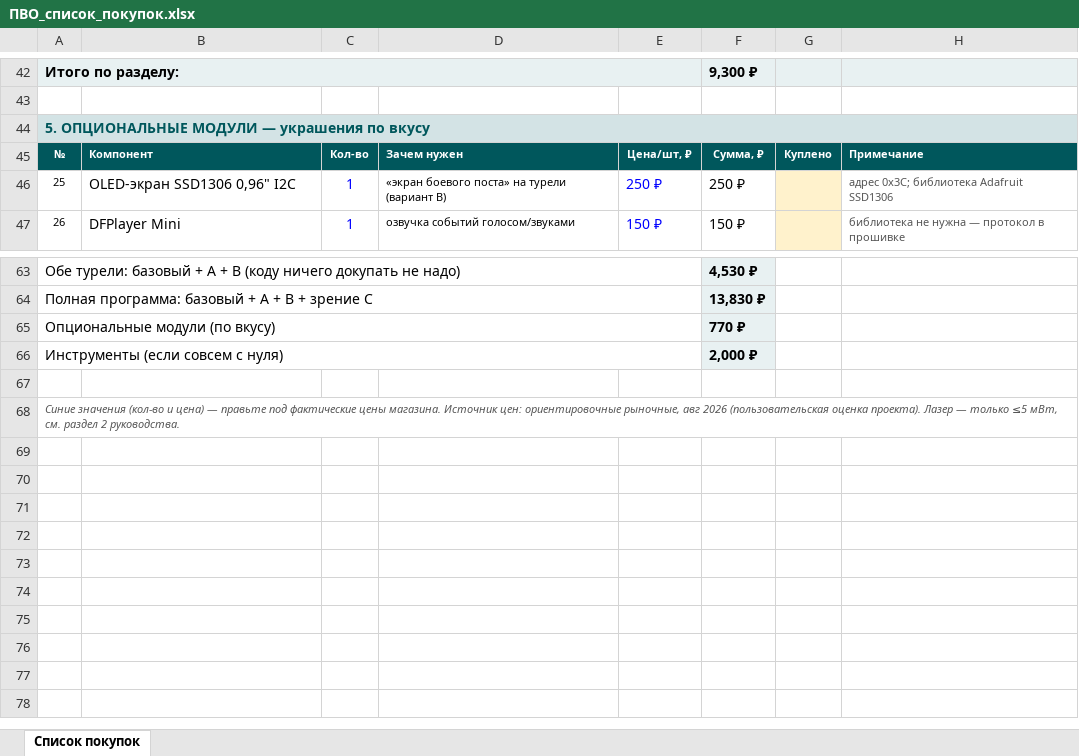
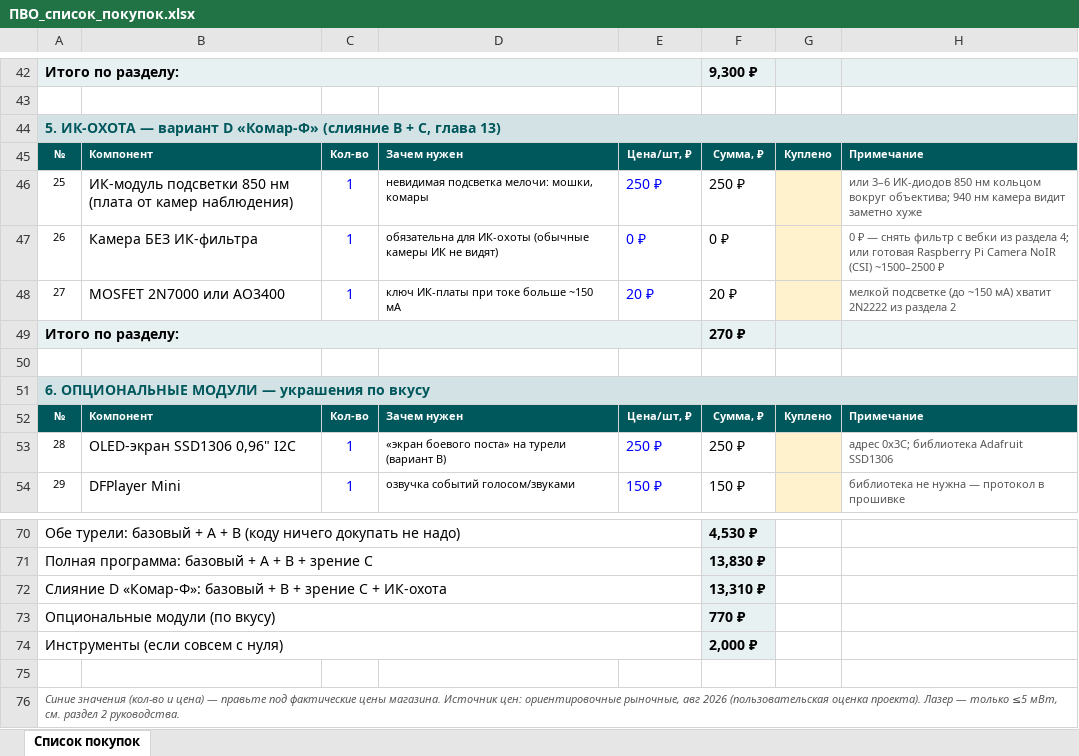
Before and after one commit to mnazarow/pvo, an Excel workbook: ПВО_список_покупок.xlsx, sheet Список покупок, drawn as a sheet; only a part is shown, gaps mark what is left out; values as stored, in another font and other column widths than the file's, no borders; the diff names each change by its address in the sheet, - before the commit and + after, or states it on an @@ line.

```diff
--- a/ПВО_список_покупок.xlsx (sheet Список покупок)
+++ b/ПВО_список_покупок.xlsx (sheet Список покупок)
@@ column A renumbered between rows 44 and 64 @@
+row 46: 25 | ИК-модуль подсветки 850 нм (плата от камер наблюдения) | 1 | невидимая подсветка мелочи: мошки, комары | 250 ₽ | 250 ₽ |  | или 3–6 ИК-диодов 850 нм кольцом вокруг объектива; 940 нм камера видит заметно хуже
+row 47: 26 | Камера БЕЗ ИК-фильтра | 1 | обязательна для ИК-охоты (обычные камеры ИК не видят) | 0 ₽ | 0 ₽ |  | 0 ₽ — снять фильтр с вебки из раздела 4; или готовая Raspberry Pi Camera NoIR (CSI) ~1500–2500 ₽
+row 48: 27 | MOSFET 2N7000 или AO3400 | 1 | ключ ИК-платы при токе больше ~150 мА | 20 ₽ | 20 ₽ |  | мелкой подсветке (до ~150 мА) хватит 2N2222 из раздела 2
+row 49: Итого по разделу: |  |  |  |  | 270 ₽
+row 50: (empty)
+row 51: 6. ОПЦИОНАЛЬНЫЕ МОДУЛИ — украшения по вкусу
+row 52: № | Компонент | Кол-во | Зачем нужен | Цена/шт, ₽ | Сумма, ₽ | Куплено | Примечание
+row 72: Слияние D «Комар-Ф»: базовый + B + зрение C + ИК-охота |  |  |  |  | 13,310 ₽
```
Also changed, not shown: formulas that keep their value, 14 other files.
